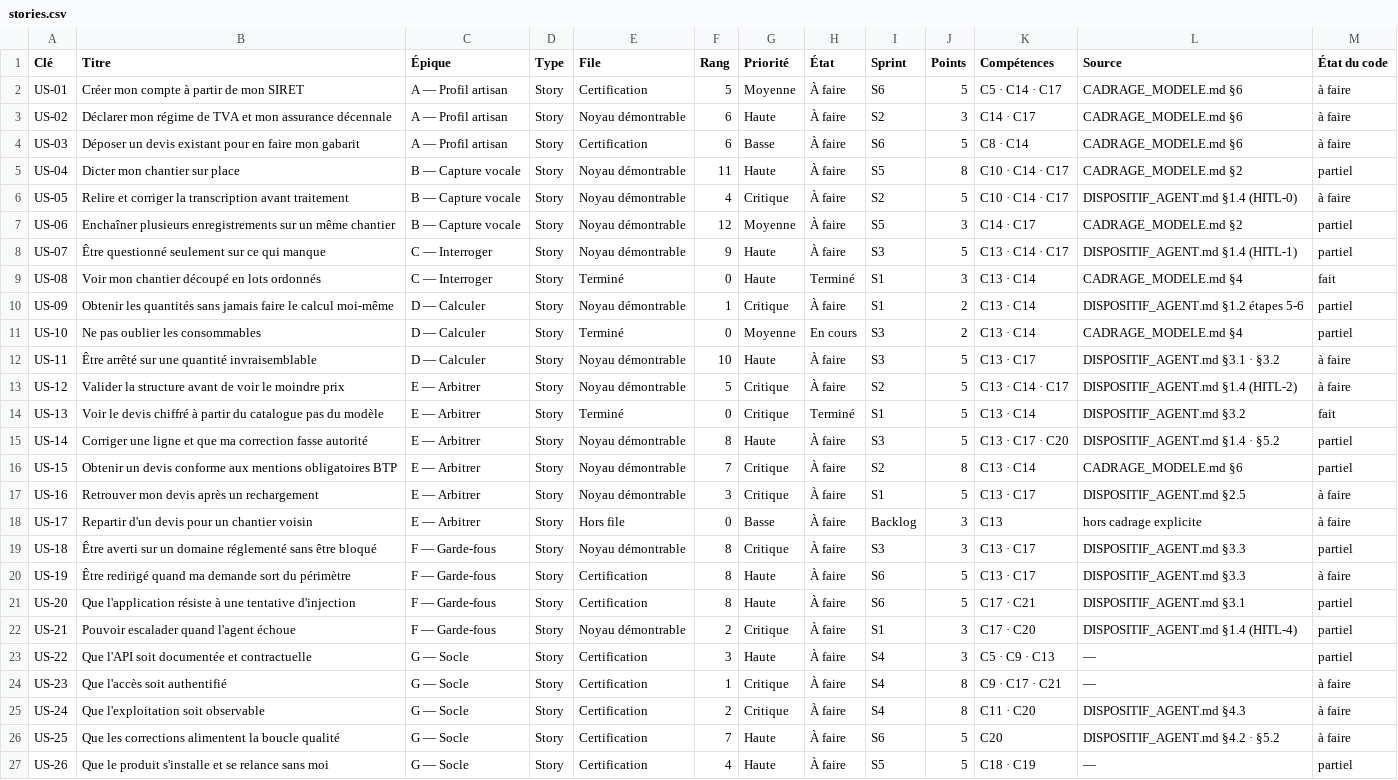
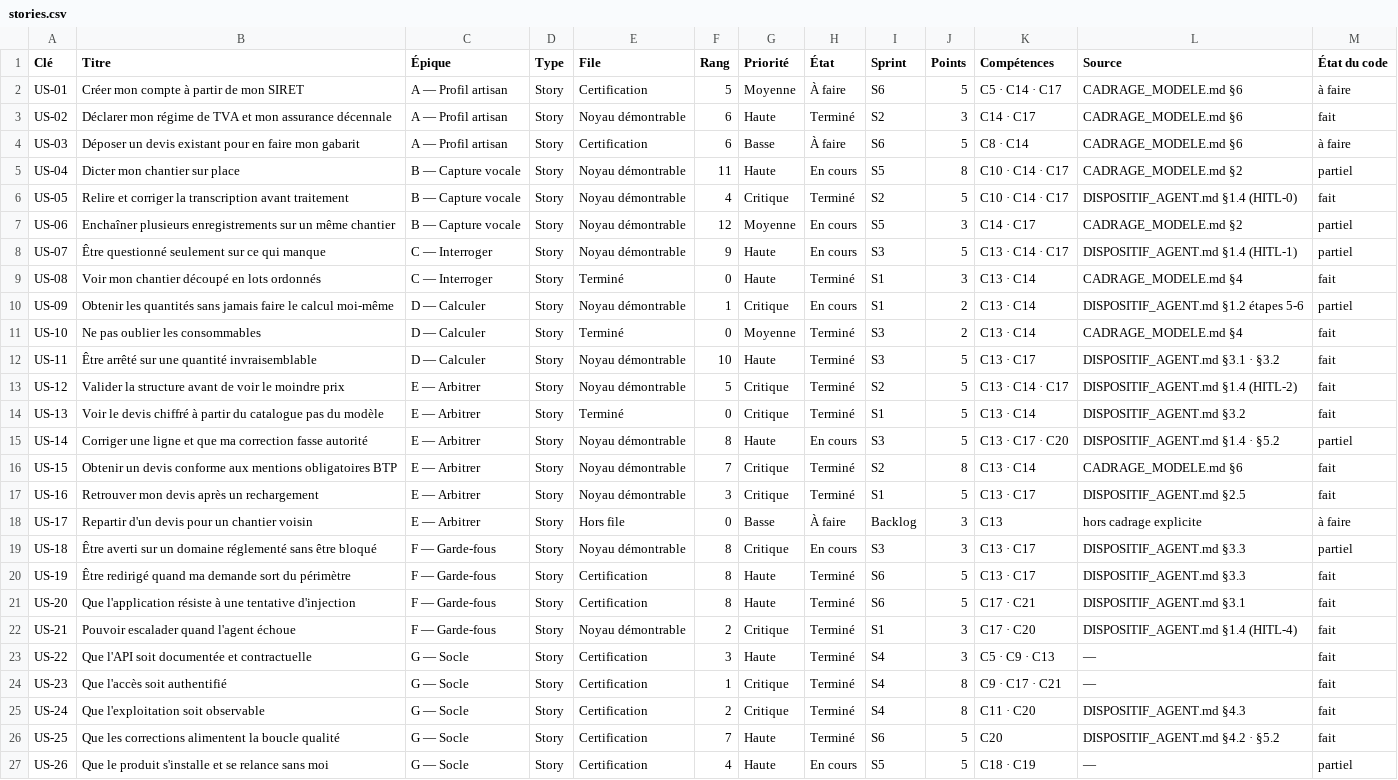
Before and after one commit to M-CHADLI/assistant-devis-btp, a CSV file: docs/notion/stories.csv, drawn as a sheet; the diff names each change by its address in the sheet, - before the commit and + after, or states it on an @@ line.

```diff
--- a/docs/notion/stories.csv
+++ b/docs/notion/stories.csv
-H3 (État): À faire
+H3 (État): Terminé
-M3 (État du code): à faire
+M3 (État du code): fait
-H5 (État): À faire
+H5 (État): En cours
-H6 (État): À faire
+H6 (État): Terminé
-M6 (État du code): à faire
+M6 (État du code): fait
-H7:H8 (État): À faire
+H7:H8 (État): En cours
-H10 (État): À faire
+H10 (État): En cours
-H11 (État): En cours
+H11 (État): Terminé
-M11 (État du code): partiel
+M11 (État du code): fait
-H12:H13 (État): À faire
+H12:H13 (État): Terminé
-M12:M13 (État du code): à faire
+M12:M13 (État du code): fait
-H15 (État): À faire
+H15 (État): En cours
-H16:H17 (État): À faire
+H16:H17 (État): Terminé
-M16 (État du code): partiel
+M16 (État du code): fait
-M17 (État du code): à faire
+M17 (État du code): fait
-H19 (État): À faire
+H19 (État): En cours
-H20:H26 (État): À faire
+H20:H26 (État): Terminé
-M20 (État du code): à faire
+M20 (État du code): fait
-M21:M23 (État du code): partiel
+M21:M23 (État du code): fait
-M24:M26 (État du code): à faire
+M24:M26 (État du code): fait
-H27 (État): À faire
+H27 (État): En cours
```
Also changed, not shown: docs/notion/sprints.csv, docs/notion/taches.csv, 2 other files.
